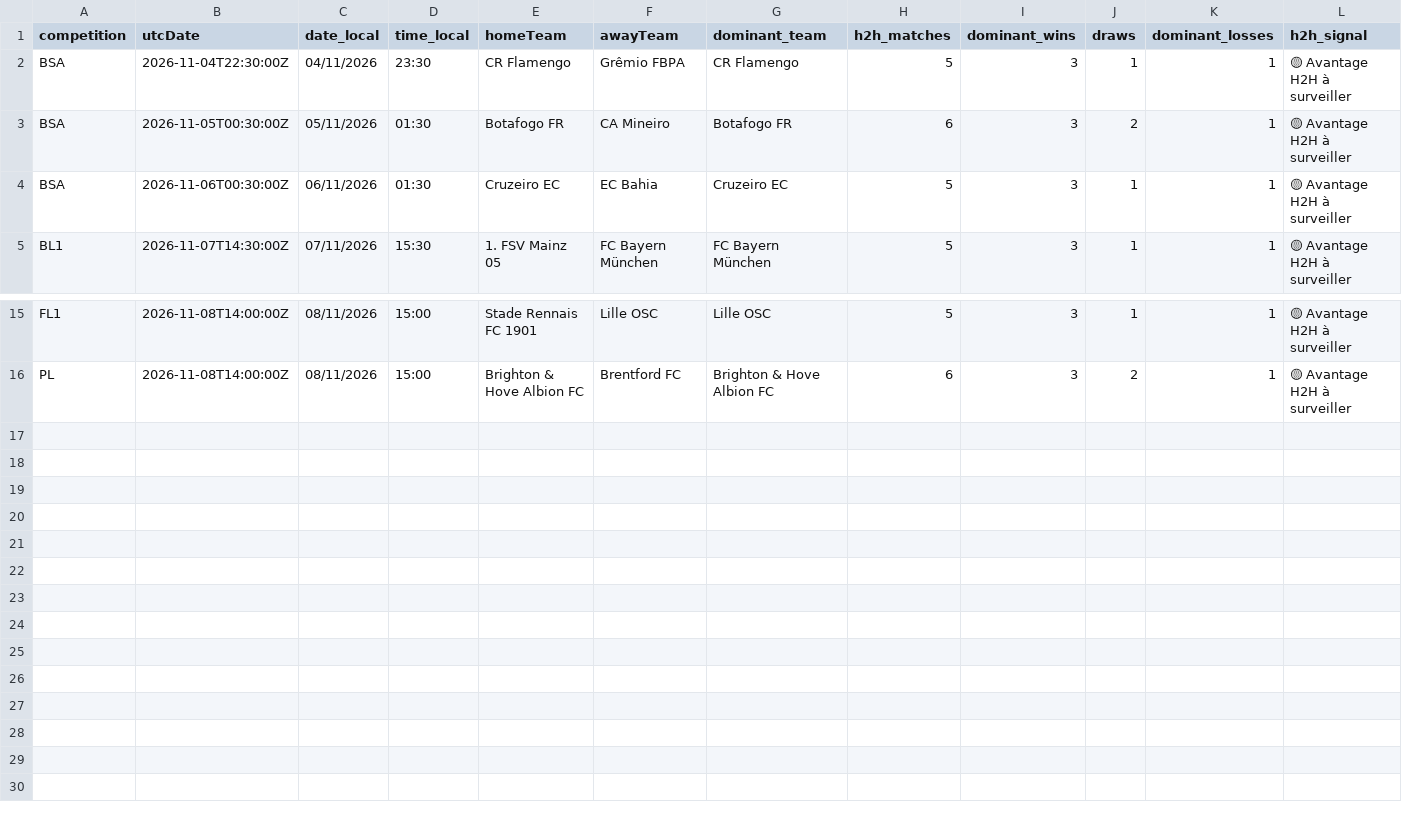
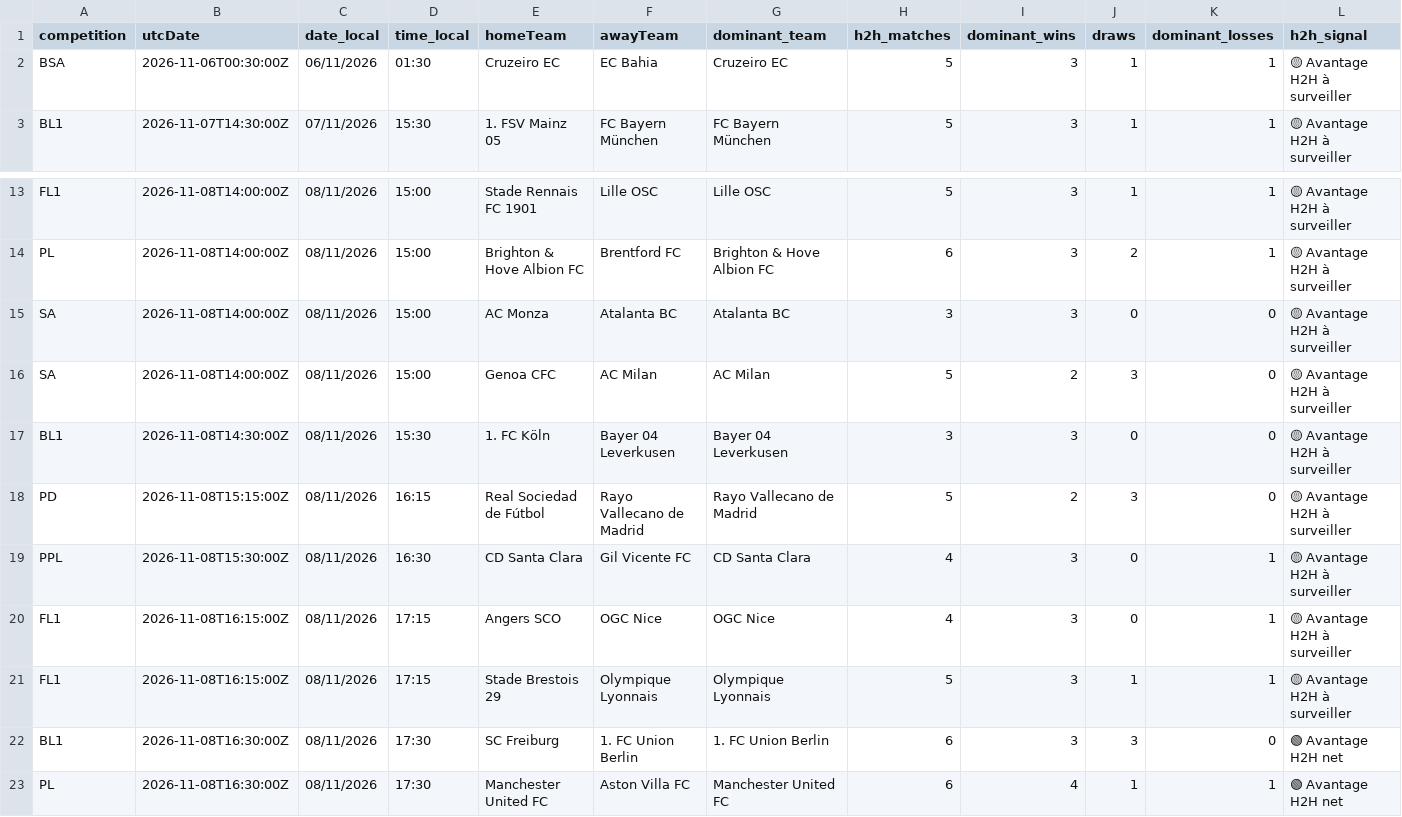
Before and after one commit to stanmyles/Footmob-alert, a CSV file: output/football_h2h_alerts.csv, drawn as a sheet; only a part is shown, gaps mark what is left out; removed rows and columns are numbered as before the commit, all else as after; rows hold the shown columns only; the diff names each change by its address in the sheet, - before the commit and + after, or states it on an @@ line.

```diff
--- a/output/football_h2h_alerts.csv
+++ b/output/football_h2h_alerts.csv
-row 2: BSA | 2026-11-04T22:30:00Z | 04/11/2026 | 23:30 | CR Flamengo | Grêmio FBPA | CR Flamengo | 5 | 3 | 1 | 1 | 🟡 Avantage H2H à surveiller
-row 3: BSA | 2026-11-05T00:30:00Z | 05/11/2026 | 01:30 | Botafogo FR | CA Mineiro | Botafogo FR | 6 | 3 | 2 | 1 | 🟡 Avantage H2H à surveiller
+row 15: SA | 2026-11-08T14:00:00Z | 08/11/2026 | 15:00 | AC Monza | Atalanta BC | Atalanta BC | 3 | 3 | 0 | 0 | 🟡 Avantage H2H à surveiller
+row 16: SA | 2026-11-08T14:00:00Z | 08/11/2026 | 15:00 | Genoa CFC | AC Milan | AC Milan | 5 | 2 | 3 | 0 | 🟡 Avantage H2H à surveiller
+row 17: BL1 | 2026-11-08T14:30:00Z | 08/11/2026 | 15:30 | 1. FC Köln | Bayer 04 Leverkusen | Bayer 04 Leverkusen | 3 | 3 | 0 | 0 | 🟡 Avantage H2H à surveiller
+row 18: PD | 2026-11-08T15:15:00Z | 08/11/2026 | 16:15 | Real Sociedad de Fútbol | Rayo Vallecano de Madrid | Rayo Vallecano de Madrid | 5 | 2 | 3 | 0 | 🟡 Avantage H2H à surveiller
+row 19: PPL | 2026-11-08T15:30:00Z | 08/11/2026 | 16:30 | CD Santa Clara | Gil Vicente FC | CD Santa Clara | 4 | 3 | 0 | 1 | 🟡 Avantage H2H à surveiller
+row 20: FL1 | 2026-11-08T16:15:00Z | 08/11/2026 | 17:15 | Angers SCO | OGC Nice | OGC Nice | 4 | 3 | 0 | 1 | 🟡 Avantage H2H à surveiller
+row 21: FL1 | 2026-11-08T16:15:00Z | 08/11/2026 | 17:15 | Stade Brestois 29 | Olympique Lyonnais | Olympique Lyonnais | 5 | 3 | 1 | 1 | 🟡 Avantage H2H à surveiller
+row 22: BL1 | 2026-11-08T16:30:00Z | 08/11/2026 | 17:30 | SC Freiburg | 1. FC Union Berlin | 1. FC Union Berlin | 6 | 3 | 3 | 0 | 🟢 Avantage H2H net
+row 23: PL | 2026-11-08T16:30:00Z | 08/11/2026 | 17:30 | Manchester United FC | Aston Villa FC | Manchester United FC | 6 | 4 | 1 | 1 | 🟢 Avantage H2H net
```
Also changed, not shown: 2 other files.
